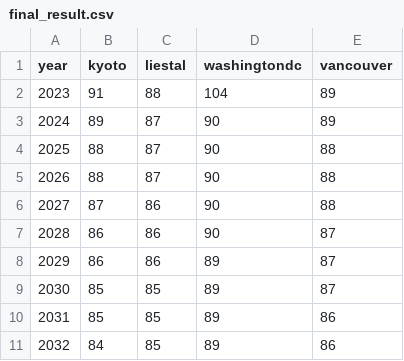
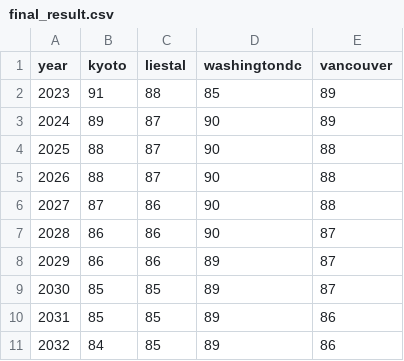
Before and after one commit to joosung-min/peak-bloom-prediction, a CSV file: final_result.csv, drawn as a sheet.

```diff
--- a/final_result.csv
+++ b/final_result.csv
@@ -1,3 +1,3 @@
 "year","kyoto","liestal","washingtondc","vancouver"
-2023,91,88,104,89
+2023,91,88,85,89
 2024,89,87,90,89
```
Also changed, not shown: code/_shared/data/city_weather_2023.csv, 15 other files.
